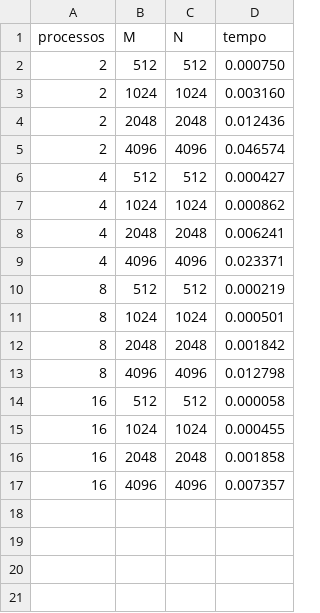
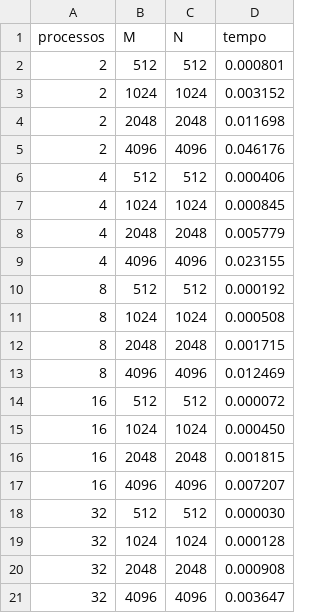
Before and after one commit to quelita2/programacao-paralela, a CSV file: topico02/tarefa16/resultados.csv, drawn as a sheet.

Commit message:
docs: resultado de saida do script

```diff
--- a/topico02/tarefa16/resultados.csv
+++ b/topico02/tarefa16/resultados.csv
@@ -1,17 +1,21 @@
 processos,M,N,tempo
-2,512,512,0.000750
-2,1024,1024,0.003160
-2,2048,2048,0.012436
-2,4096,4096,0.046574
-4,512,512,0.000427
-4,1024,1024,0.000862
-4,2048,2048,0.006241
-4,4096,4096,0.023371
-8,512,512,0.000219
-8,1024,1024,0.000501
-8,2048,2048,0.001842
-8,4096,4096,0.012798
-16,512,512,0.000058
-16,1024,1024,0.000455
-16,2048,2048,0.001858
-16,4096,4096,0.007357
+2,512,512,0.000801
+2,1024,1024,0.003152
+2,2048,2048,0.011698
+2,4096,4096,0.046176
+4,512,512,0.000406
+4,1024,1024,0.000845
+4,2048,2048,0.005779
+4,4096,4096,0.023155
+8,512,512,0.000192
+8,1024,1024,0.000508
+8,2048,2048,0.001715
+8,4096,4096,0.012469
+16,512,512,0.000072
+16,1024,1024,0.000450
+16,2048,2048,0.001815
+16,4096,4096,0.007207
+32,512,512,0.000030
+32,1024,1024,0.000128
+32,2048,2048,0.000908
+32,4096,4096,0.003647
```
Also changed, not shown: 1 other file.
